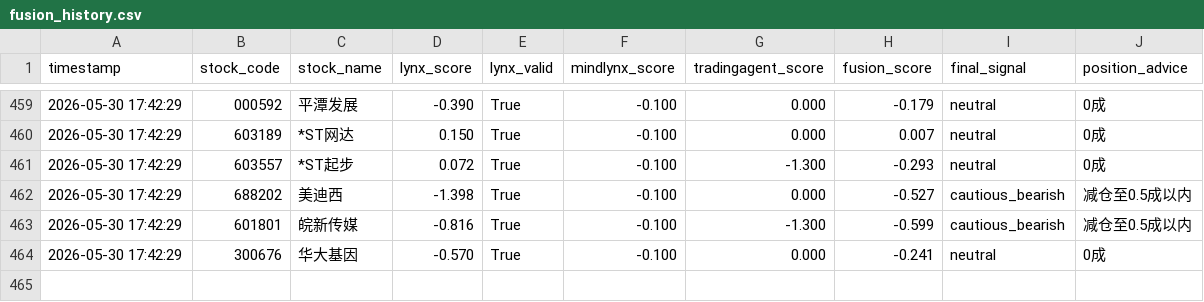
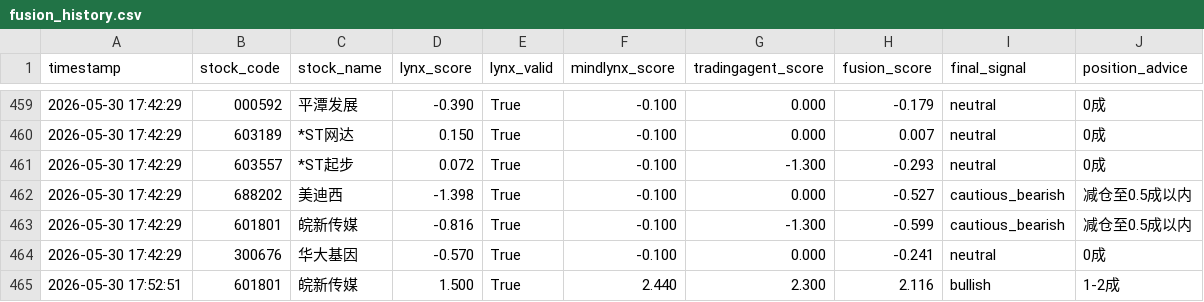
Before and after one commit to Mindlx/Aistock_vnpy_Trading, a CSV file: config/logs/fusion_history.csv, drawn as a sheet; only a part is shown, gaps mark what is left out.

```diff
--- a/config/logs/fusion_history.csv
+++ b/config/logs/fusion_history.csv
@@ -464 +464,2 @@ timestamp,stock_code,stock_name,lynx_score,lynx_valid,mindlynx_score,tradingagen
 2026-05-30 17:42:29,300676,华大基因,-0.570,True,-0.100,0.000,-0.241,neutral,0成
+2026-05-30 17:52:51,601801,皖新传媒,1.500,True,2.440,2.300,2.116,bullish,1-2成
```
Also changed, not shown: 1 other file.
